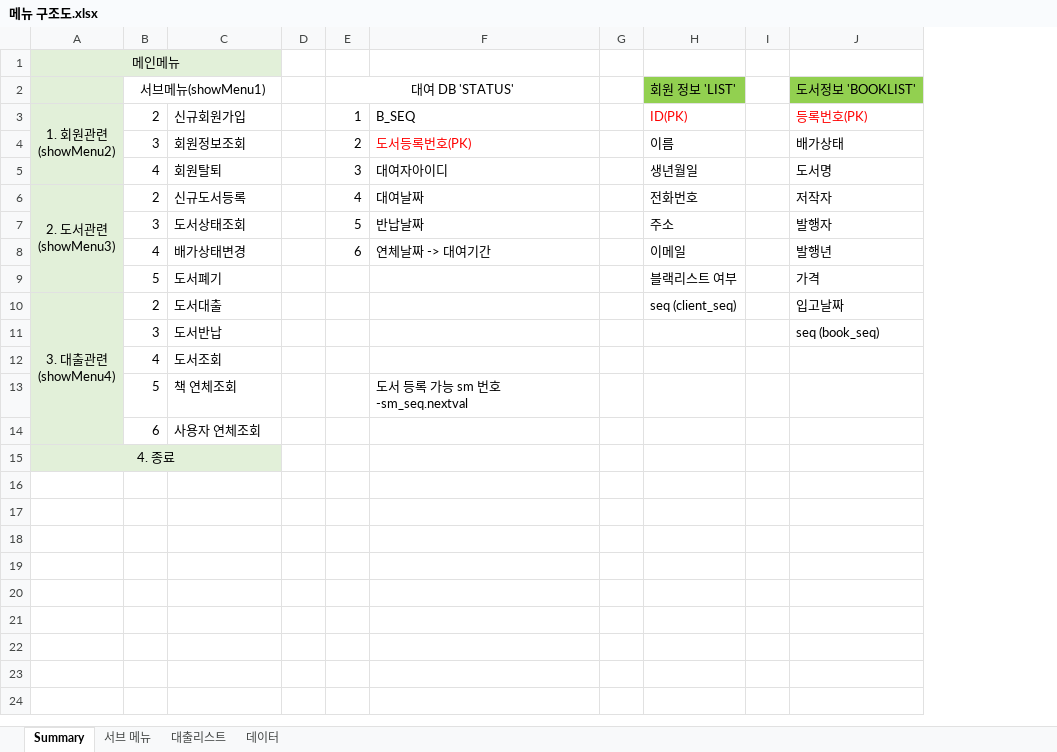
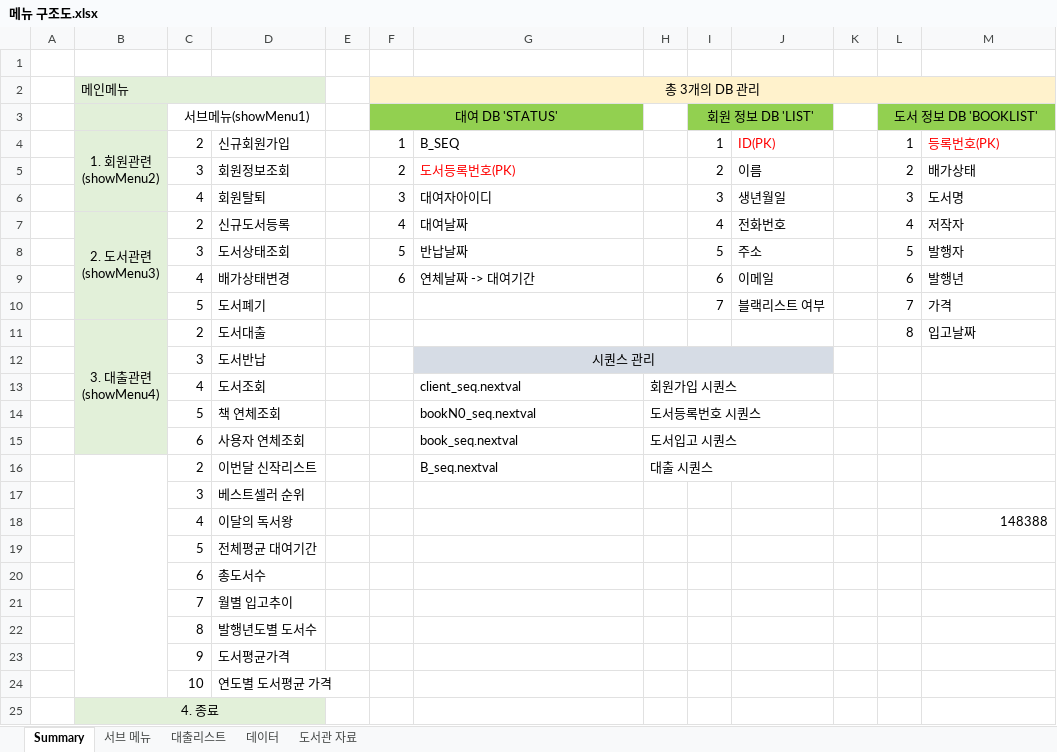
Before and after one commit to Nockda/JavaBasic, an Excel workbook: LibraryProject/메뉴 구조도.xlsx, sheet Summary, drawn as a sheet; values as stored, in another font and other column widths than the file's, no borders; removed rows and columns are numbered as before the commit, all else as after; the diff names each change by its address in the sheet, - before the commit and + after, or states it on an @@ line.

```diff
--- a/LibraryProject/메뉴 구조도.xlsx (sheet Summary)
+++ b/LibraryProject/메뉴 구조도.xlsx (sheet Summary)
+sheet tab: 도서관 자료
+column A, empty
-column G, empty
+column H, rows 13-15: 회원가입 시퀀스 | 도서등록번호 시퀀스 | 도서입고 시퀀스
+column I, rows 4-10: 1 | 2 | 3 | 4 | 5 | 6 | 7
+column L, rows 4-11: 1 | 2 | 3 | 4 | 5 | 6 | 7 | 8
-B1: 메인메뉴
+B1: (empty)
-B1:D1 fill: #E2F0D9
+B1:D1 fill: none
-A1:C1 merged
-row 2:  | 서브메뉴(showMenu1) |  |  | 대여 DB 'STATUS' |  |  | 회원 정보 'LIST' |  | 도서정보 'BOOKLIST'
+row 2:  | 메인메뉴 |  |  |  | 총 3개의 DB 관리
+row 3:  |  | 서브메뉴(showMenu1) |  |  | 대여 DB 'STATUS' |  |  | 회원 정보 DB 'LIST' |  |  | 도서 정보 DB 'BOOKLIST'
-J11: seq (client_seq)
+J11: (empty)
-G12: (empty)
+G12: 시퀀스 관리
-G12 fill: none
+G12 fill: #D6DCE5
+G12:J12 merged
-J12 fill: none
+J12 fill: #D6DCE5
-M12: seq (book_seq)
+M12: (empty)
-G13: (empty)
+G13: client_seq.nextval
-G14: 도서 등록 가능 sm 번호 -sm_seq.nextval
+G14: bookN0_seq.nextval
-G15: (empty)
+G15: book_seq.nextval
+row 16:  |  | 2 | 이번달 신작리스트 |  |  | B_seq.nextval | 대출 시퀀스
+row 17:  |  | 3 | 베스트셀러 순위
+row 18:  |  | 4 | 이달의 독서왕 |  |  |  |  |  |  |  |  | 148388
+row 19:  |  | 5 | 전체평균 대여기간
+row 20:  |  | 6 | 총도서수
+row 21:  |  | 7 | 월별 입고추이
+row 22:  |  | 8 | 발행년도별 도서수
+row 23:  |  | 9 | 도서평균가격
+row 24:  |  | 10 | 연도별 도서평균 가격
```
Also changed, not shown: sheet 서브 메뉴, 2 other files.
